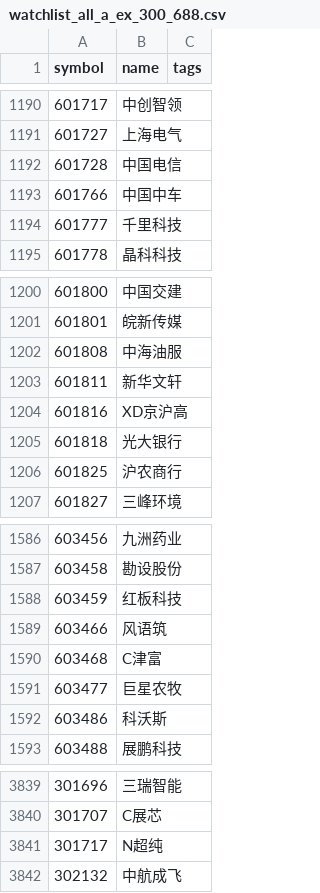
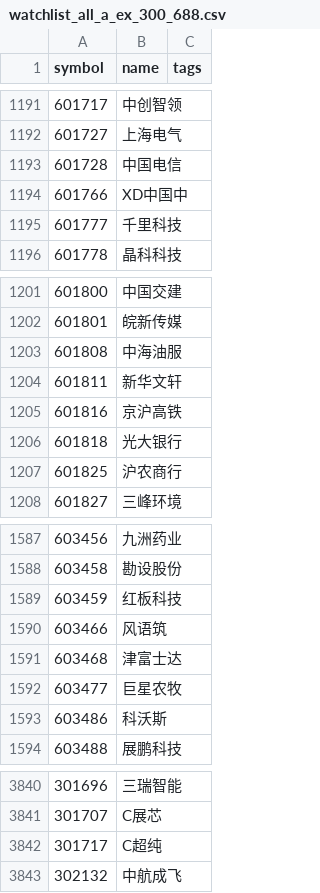
Before and after one commit to codegaoj/ZXHY, a CSV file: data/watchlist_all_a_ex_300_688.csv, drawn as a sheet; only a part is shown, gaps mark what is left out; the diff covers the shown part only.

```diff
--- a/data/watchlist_all_a_ex_300_688.csv
+++ b/data/watchlist_all_a_ex_300_688.csv
@@ -1192,3 +1193,3 @@
 601728,中国电信,
-601766,中国中车,
+601766,XD中国中,
 601777,千里科技,
@@ -1203,3 +1204,3 @@
 601811,新华文轩,
-601816,XD京沪高,
+601816,京沪高铁,
 601818,光大银行,
@@ -1589,3 +1590,3 @@
 603466,风语筑,
-603468,C津富,
+603468,津富士达,
 603477,巨星农牧,
@@ -3840,3 +3841,3 @@
 301707,C展芯,
-301717,N超纯,
+301717,C超纯,
 302132,中航成飞,
```
Also changed, not shown: 1 added row and 9 edited cells elsewhere in this file, data/a_spot_latest.csv, data/compass_active_market_value.csv, 10 other files.
